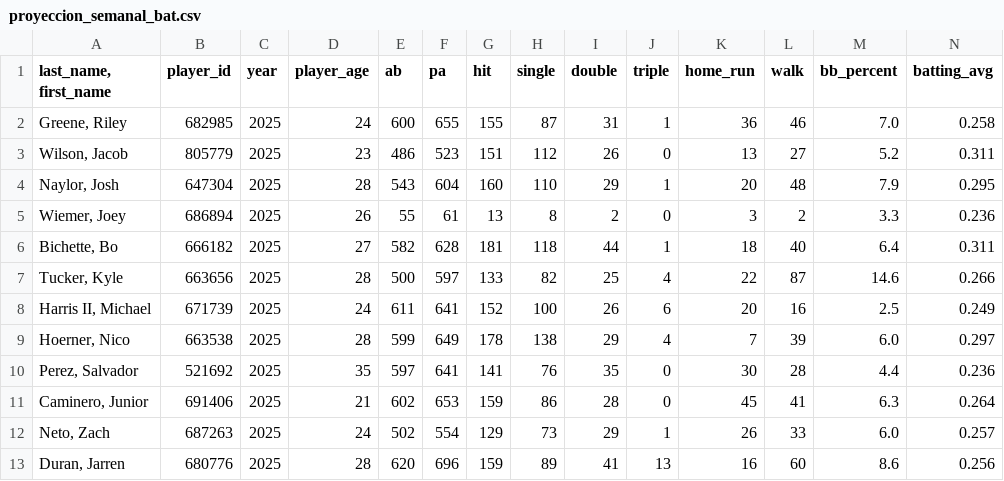
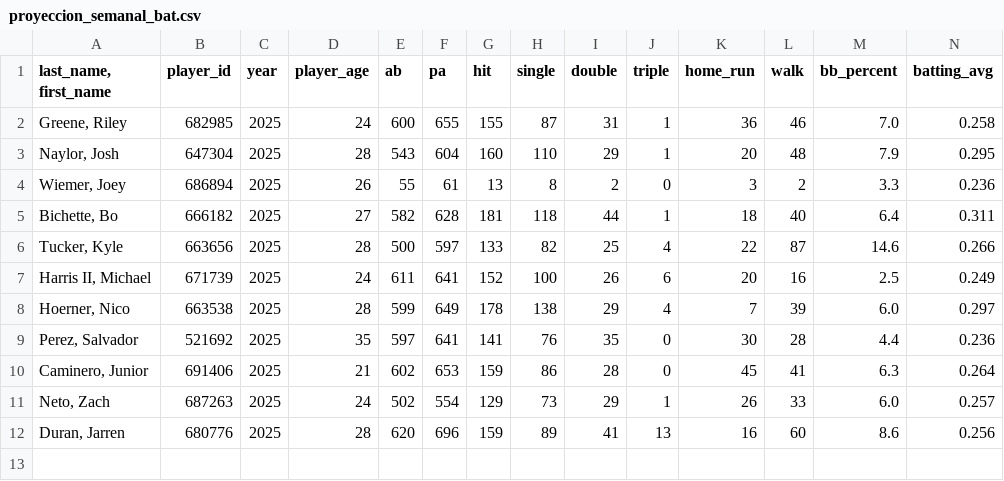
Before and after one commit to mandeldlc/fantasy-baseball-model, a CSV file: data/proyeccion_semanal_bat.csv, drawn as a sheet; only a part is shown; rows hold the shown columns only; the diff names each change by its address in the sheet, - before the commit and + after, or states it on an @@ line.

```diff
--- a/data/proyeccion_semanal_bat.csv
+++ b/data/proyeccion_semanal_bat.csv
-row 3: Wilson, Jacob | 805779 | 2025 | 23 | 486 | 523 | 151 | 112 | 26 | 0 | 13 | 27 | 5.2 | 0.311
```
Also changed, not shown: data/bateo_historico.csv, data/pitcheo_historico.csv, 27 other files.
